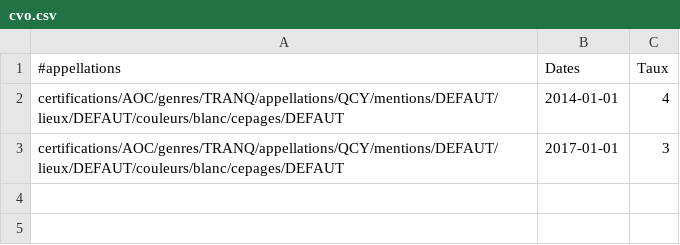
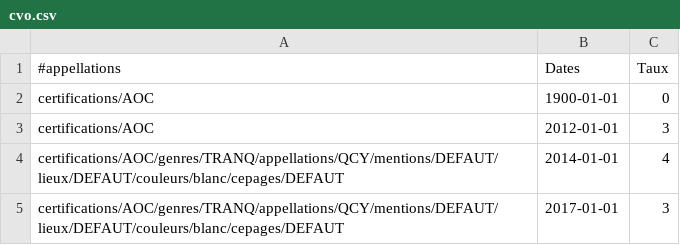
Before and after one commit to 24eme/giilda, a CSV file: project/data/import/configuration/sancerre/cvo.csv, drawn as a sheet; the diff names each change by its address in the sheet, - before the commit and + after, or states it on an @@ line.

Commit message:
paramétrage pouilly et cvo pour l'import de donnée

```diff
--- a/project/data/import/configuration/sancerre/cvo.csv
+++ b/project/data/import/configuration/sancerre/cvo.csv
+row 2: certifications/AOC | 1900-01-01 | 0
+row 3: certifications/AOC | 2012-01-01 | 3
```
Also changed, not shown: project/data/import/configuration/sancerre/produits.csv, 1 other file.
